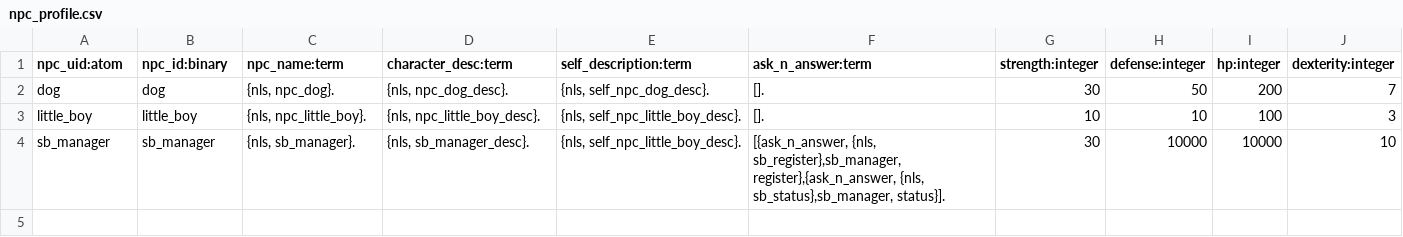
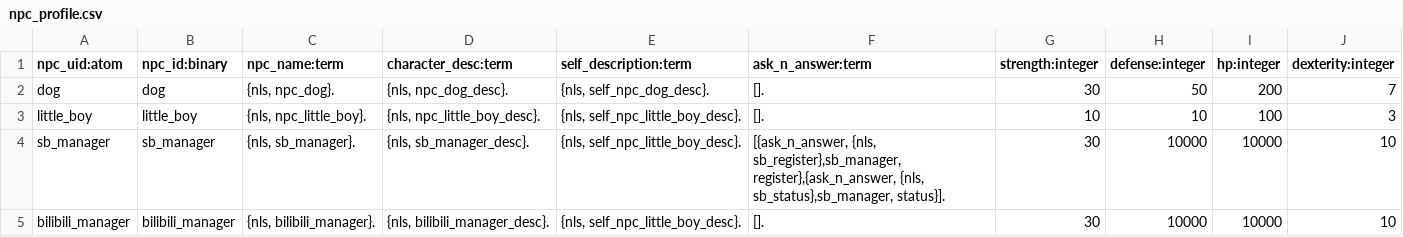
Before and after one commit to shuieryin/wechat_mud, a CSV file: priv/common_server/npc_profile.csv, drawn as a sheet.

```diff
--- a/priv/common_server/npc_profile.csv
+++ b/priv/common_server/npc_profile.csv
@@ -4 +4,2 @@ little_boy,little_boy,"{nls, npc_little_boy}.","{nls, npc_little_boy_desc}.","{n
 sb_manager,sb_manager,"{nls, sb_manager}.","{nls, sb_manager_desc}.","{nls, self_npc_little_boy_desc}.","[{ask_n_answer, {nls, sb_register},sb_manager, register},{ask_n_answer, {nls, sb_status},sb_manager, status}].",30,10000,10000,10
+bilibili_manager,bilibili_manager,"{nls, bilibili_manager}.","{nls, bilibili_manager_desc}.","{nls, self_npc_little_boy_desc}.",[].,30,10000,10000,10
```
Also changed, not shown: priv/nls_server/npcs_nls.csv, priv/scene_manager/dream_board.csv, 7 other files.
